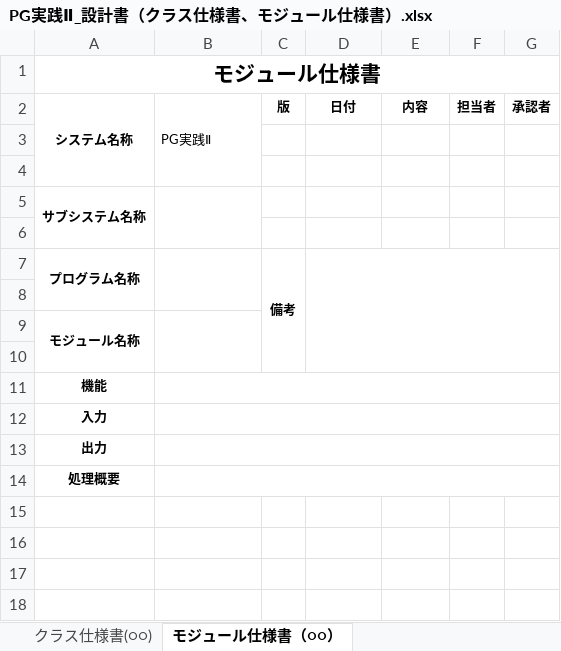
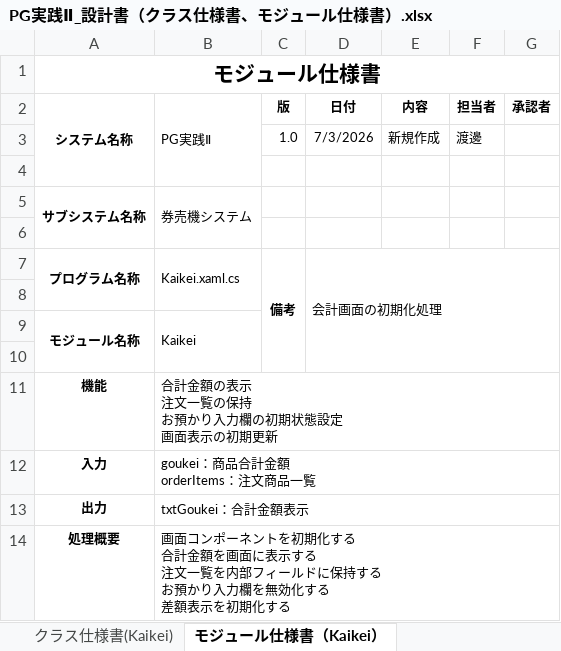
Before and after one commit to OIC-2025-1E05IS/OrderApp, an Excel workbook: オーダー端末/PG実践Ⅱ_設計書（クラス仕様書、モジュール仕様書）.xlsx, sheet モジュール仕様書（Kaikei）, drawn as a sheet; values as stored, in another font and other column widths than the file's, no borders; removed rows and columns are numbered as before the commit, all else as after; ↵ is a line break in a cell; the diff names each change by its address in the sheet, - before the commit and + after, or states it on an @@ line.

```diff
--- a/オーダー端末/PG実践Ⅱ_設計書（クラス仕様書、モジュール仕様書）.xlsx (sheet モジュール仕様書（Kaikei）)
+++ b/オーダー端末/PG実践Ⅱ_設計書（クラス仕様書、モジュール仕様書）.xlsx (sheet モジュール仕様書（Kaikei）)
-sheet tab: クラス仕様書(○○)
+sheet tab: クラス仕様書(Kaikei)
-sheet tab: モジュール仕様書（○○）
+sheet tab: モジュール仕様書（Kaikei）
-A2:A4 merged
+A2:A4 merged
-B2:B4 merged
+B2:B4 merged
+row 3:  |  | 1.0 | 7/3/2026 | 新規作成 | 渡邊
+row 5: サブシステム名称 | 券売機システム
-row 5: サブシステム名称
+row 7: プログラム名称 | Kaikei.xaml.cs | 備考 | 会計画面の初期化処理
-row 7: プログラム名称 |  | 備考
+row 9: モジュール名称 | Kaikei
-row 9: モジュール名称
-row 10: (empty)
-B11 (PG実践Ⅱ): (empty)
+B11 (PG実践Ⅱ): 合計金額の表示 ↵ 注文一覧の保持 ↵ お預かり入力欄の初期状態設定 ↵ 画面表示の初期更新
-B12 (PG実践Ⅱ): (empty)
+B12 (PG実践Ⅱ): goukei：商品合計金額 ↵ orderItems：注文商品一覧
-B13 (PG実践Ⅱ): (empty)
+B13 (PG実践Ⅱ): txtGoukei：合計金額表示
-B14 (PG実践Ⅱ): (empty)
+B14 (PG実践Ⅱ): 画面コンポーネントを初期化する ↵ 合計金額を画面に表示する ↵ 注文一覧を内部フィールドに保持する ↵ お預かり入力欄を無効化する ↵ 差額表示を初期化する
```
Also changed, not shown: sheet クラス仕様書(Kaikei), other sheet tabs, オーダー端末/テスト仕様書兼結果報告書（PG実践Ⅱ）.xlsx, 13 other files.
